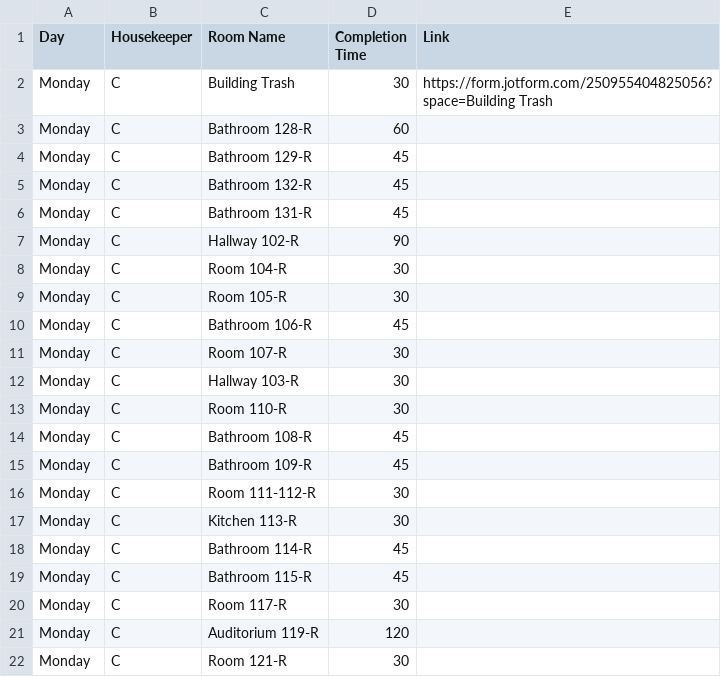
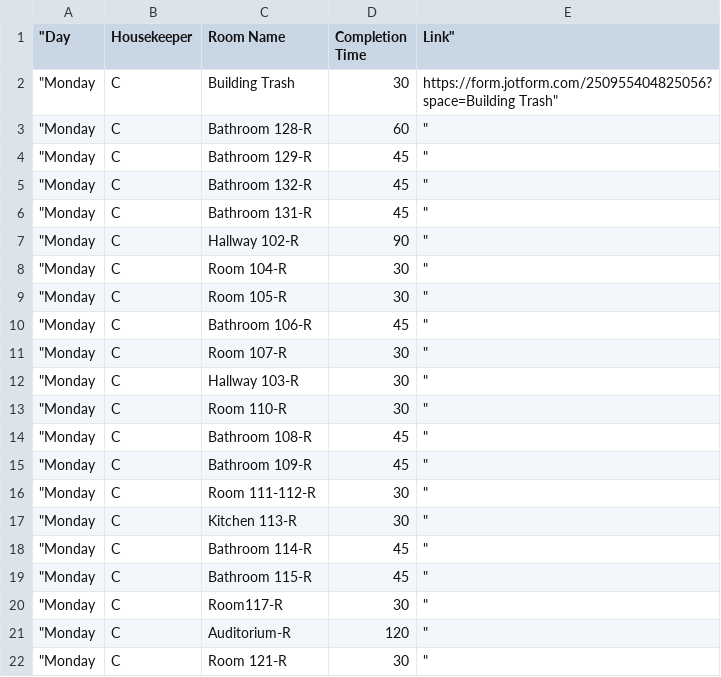
Before and after one commit to nothinghysterical/repository, a CSV file: schedules/Ross-Week1.csv, drawn as a sheet.

```diff
--- a/schedules/Ross-Week1.csv
+++ b/schedules/Ross-Week1.csv
@@ -1,22 +1,22 @@
-Day	Housekeeper	Room Name	Completion Time	Link
-Monday	C	Building Trash	30	https://form.jotform.com/250955404825056?space=Building Trash
-Monday	C	Bathroom 128-R	60	
-Monday	C	Bathroom 129-R	45	
-Monday	C	Bathroom 132-R	45	
-Monday	C	Bathroom 131-R	45	
-Monday	C	Hallway 102-R	90	
-Monday	C	Room 104-R	30	
-Monday	C	Room 105-R	30	
-Monday	C	Bathroom 106-R	45	
-Monday	C	Room 107-R	30	
-Monday	C	Hallway 103-R	30	
-Monday	C	Room 110-R	30	
-Monday	C	Bathroom 108-R	45	
-Monday	C	Bathroom 109-R	45	
-Monday	C	Room 111-112-R	30	
-Monday	C	Kitchen 113-R	30	
-Monday	C	Bathroom 114-R	45	
-Monday	C	Bathroom 115-R	45	
-Monday	C	Room 117-R	30	
-Monday	C	Auditorium 119-R	120	
-Monday	C	Room 121-R	30	
+"Day	Housekeeper	Room Name	Completion Time	Link"
+"Monday	C	Building Trash	30	https://form.jotform.com/250955404825056?space=Building Trash"
+"Monday	C	Bathroom 128-R	60	"
+"Monday	C	Bathroom 129-R	45	"
+"Monday	C	Bathroom 132-R	45	"
+"Monday	C	Bathroom 131-R	45	"
+"Monday	C	Hallway 102-R	90	"
+"Monday	C	Room 104-R	30	"
+"Monday	C	Room 105-R	30	"
+"Monday	C	Bathroom 106-R	45	"
+"Monday	C	Room 107-R	30	"
+"Monday	C	Hallway 103-R	30	"
+"Monday	C	Room 110-R	30	"
+"Monday	C	Bathroom 108-R	45	"
+"Monday	C	Bathroom 109-R	45	"
+"Monday	C	Room 111-112-R	30	"
+"Monday	C	Kitchen 113-R	30	"
+"Monday	C	Bathroom 114-R	45	"
+"Monday	C	Bathroom 115-R	45	"
+"Monday	C	Room117-R	30	"
+"Monday	C	Auditorium-R	120	"
+"Monday	C	Room 121-R	30	"
```
Also changed, not shown: schedules/Ross-Week2.csv, schedules/Ross-Week3.csv, 2 other files.
